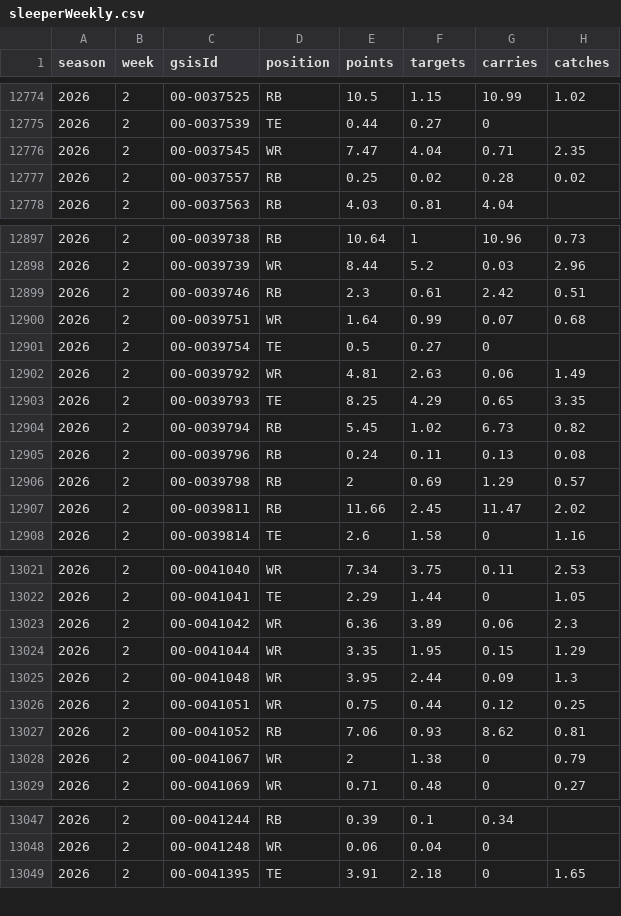
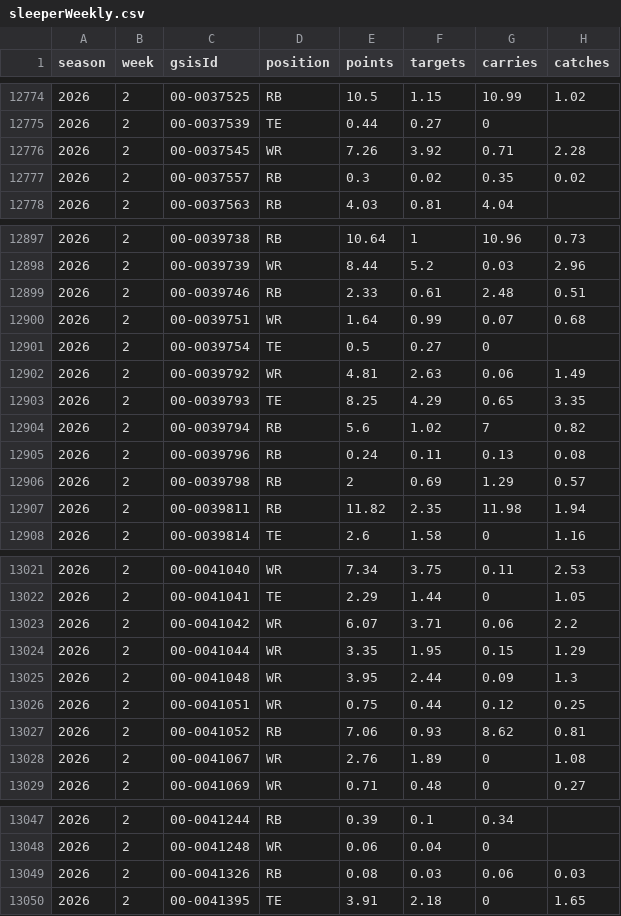
Before and after one commit to mattkindy/onlydrafts, a CSV file: data/curated/sleeperWeekly.csv, drawn as a sheet; only a part is shown, gaps mark what is left out; the diff covers the shown part only.

```diff
--- a/data/curated/sleeperWeekly.csv
+++ b/data/curated/sleeperWeekly.csv
@@ -12775,4 +12775,4 @@ season,week,gsisId,position,points,targets,carries,catches
 2026,2,00-0037539,TE,0.44,0.27,0,
-2026,2,00-0037545,WR,7.47,4.04,0.71,2.35
-2026,2,00-0037557,RB,0.25,0.02,0.28,0.02
+2026,2,00-0037545,WR,7.26,3.92,0.71,2.28
+2026,2,00-0037557,RB,0.3,0.02,0.35,0.02
 2026,2,00-0037563,RB,4.03,0.81,4.04,
@@ -12898,3 +12898,3 @@ season,week,gsisId,position,points,targets,carries,catches
 2026,2,00-0039739,WR,8.44,5.2,0.03,2.96
-2026,2,00-0039746,RB,2.3,0.61,2.42,0.51
+2026,2,00-0039746,RB,2.33,0.61,2.48,0.51
 2026,2,00-0039751,WR,1.64,0.99,0.07,0.68
@@ -12903,6 +12903,6 @@ season,week,gsisId,position,points,targets,carries,catches
 2026,2,00-0039793,TE,8.25,4.29,0.65,3.35
-2026,2,00-0039794,RB,5.45,1.02,6.73,0.82
+2026,2,00-0039794,RB,5.6,1.02,7,0.82
 2026,2,00-0039796,RB,0.24,0.11,0.13,0.08
 2026,2,00-0039798,RB,2,0.69,1.29,0.57
-2026,2,00-0039811,RB,11.66,2.45,11.47,2.02
+2026,2,00-0039811,RB,11.82,2.35,11.98,1.94
 2026,2,00-0039814,TE,2.6,1.58,0,1.16
@@ -13022,3 +13022,3 @@ season,week,gsisId,position,points,targets,carries,catches
 2026,2,00-0041041,TE,2.29,1.44,0,1.05
-2026,2,00-0041042,WR,6.36,3.89,0.06,2.3
+2026,2,00-0041042,WR,6.07,3.71,0.06,2.2
 2026,2,00-0041044,WR,3.35,1.95,0.15,1.29
@@ -13027,3 +13027,3 @@ season,week,gsisId,position,points,targets,carries,catches
 2026,2,00-0041052,RB,7.06,0.93,8.62,0.81
-2026,2,00-0041067,WR,2,1.38,0,0.79
+2026,2,00-0041067,WR,2.76,1.89,0,1.08
 2026,2,00-0041069,WR,0.71,0.48,0,0.27
@@ -13048,2 +13048,3 @@ season,week,gsisId,position,points,targets,carries,catches
 2026,2,00-0041248,WR,0.06,0.04,0,
+2026,2,00-0041326,RB,0.08,0.03,0.06,0.03
 2026,2,00-0041395,TE,3.91,2.18,0,1.65
```
Also changed, not shown: 46 edited cells elsewhere in this file, data/curated/sleeperDefenceWeekly.csv, data/curated/sleeperQuiet.csv, 3 other files.
